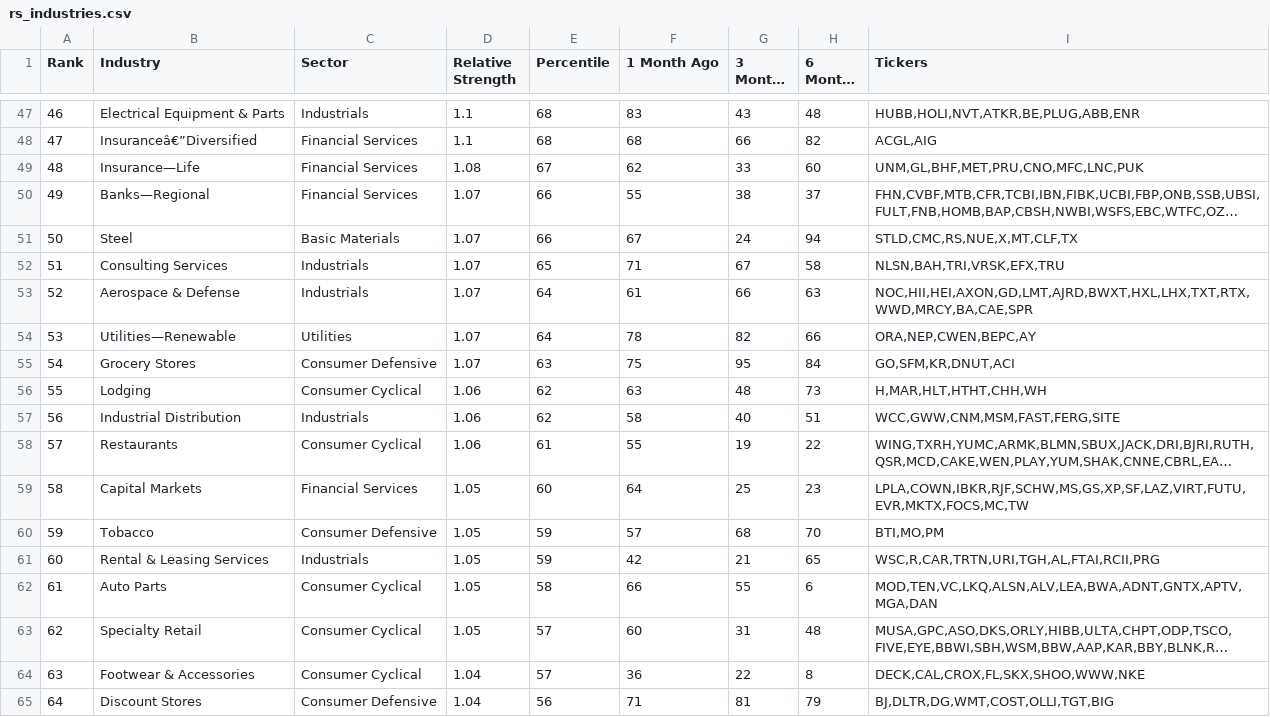
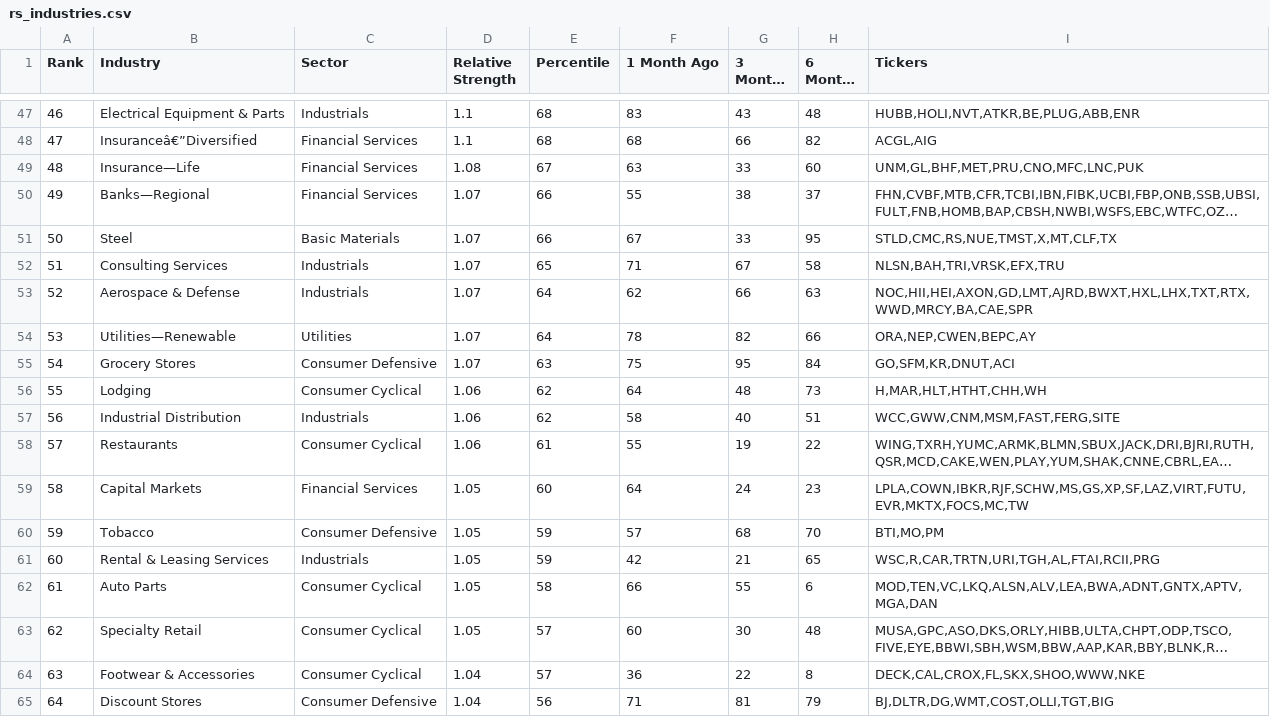
Before and after one commit to krajeshj/RS-python-scripts, a CSV file: RS-Daily-Log/output/rs_industries.csv, drawn as a sheet; only a part is shown, gaps mark what is left out; long unchanged cells end in …; the diff covers the shown part only; the diff names each change by its address in the sheet, - before the commit and + after, or states it on an @@ line.

Commit message:
CI output update

```diff
--- a/RS-Daily-Log/output/rs_industries.csv
+++ b/RS-Daily-Log/output/rs_industries.csv
-F49 (1 Month Ago): 62
+F49 (1 Month Ago): 63
-G51 (3 Months Ago): 24
+G51 (3 Months Ago): 33
-H51 (6 Months Ago): 94
+H51 (6 Months Ago): 95
-I51 (Tickers): STLD,CMC,RS,NUE,X,MT,CLF,TX
+I51 (Tickers): STLD,CMC,RS,NUE,TMST,X,MT,CLF,TX
-F53 (1 Month Ago): 61
+F53 (1 Month Ago): 62
-F56 (1 Month Ago): 63
+F56 (1 Month Ago): 64
-G59 (3 Months Ago): 25
+G59 (3 Months Ago): 24
-G63 (3 Months Ago): 31
+G63 (3 Months Ago): 30
```
Also changed, not shown: 4 added rows, 4 removed rows, 6 moved rows, 15 edited cells and row numbers in column A elsewhere in this file, RS-Daily-Log/output/rs_stocks.csv, RS-Daily-Log/output/rs_stocks_minervini.csv, 4 other files.
